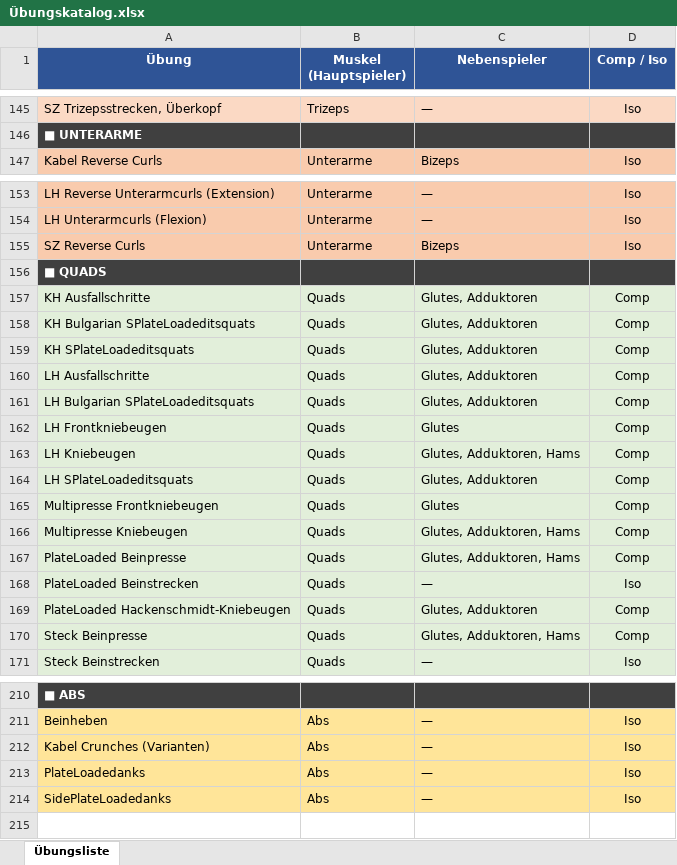
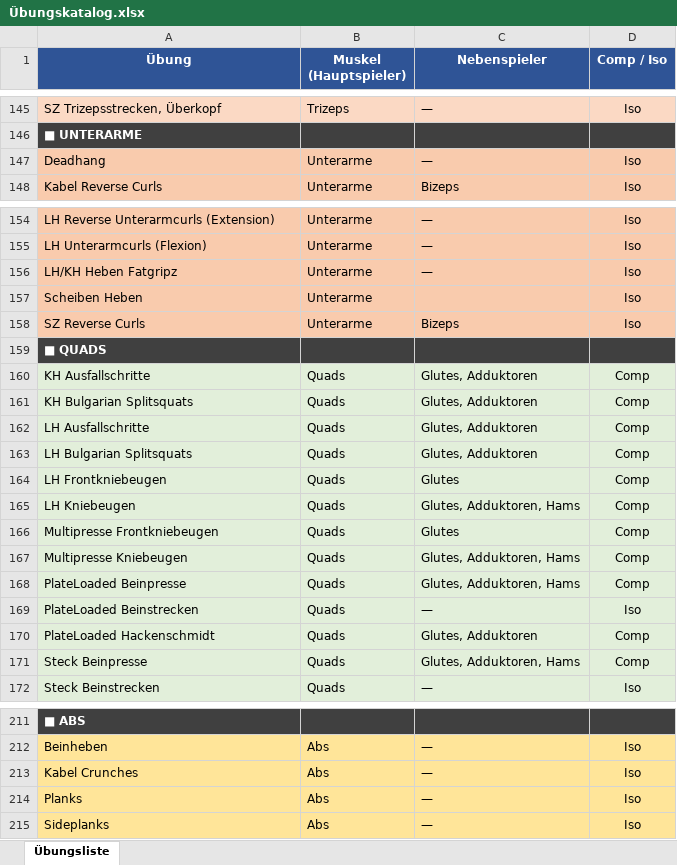
Before and after one commit to latissimus/blast-trainer, an Excel workbook: Übungskatalog.xlsx, sheet Übungsliste, drawn as a sheet; only a part is shown, gaps mark what is left out; values as stored, in another font and other column widths than the file's, no borders; removed rows and columns are numbered as before the commit, all else as after; the diff names each change by its address in the sheet, - before the commit and + after, or states it on an @@ line.

Commit message:
Übungen

```diff
--- a/Übungskatalog.xlsx (sheet Übungsliste)
+++ b/Übungskatalog.xlsx (sheet Übungsliste)
+row 147: Deadhang | Unterarme | — | Iso
+row 156: LH/KH Heben Fatgripz | Unterarme | — | Iso
+row 157: Scheiben Heben | Unterarme |  | Iso
-A161 (Übung): KH Bulgarian SPlateLoadeditsquats
+A161 (Übung): KH Bulgarian Splitsquats
-row 159: KH SPlateLoadeditsquats | Quads | Glutes, Adduktoren | Comp
-A163 (Übung): LH Bulgarian SPlateLoadeditsquats
+A163 (Übung): LH Bulgarian Splitsquats
-row 164: LH SPlateLoadeditsquats | Quads | Glutes, Adduktoren | Comp
-A170 (Übung): PlateLoaded Hackenschmidt-Kniebeugen
+A170 (Übung): PlateLoaded Hackenschmidt
-A213 (Übung): Kabel Crunches (Varianten)
+A213 (Übung): Kabel Crunches
-A214 (Übung): PlateLoadedanks
+A214 (Übung): Planks
-A215 (Übung): SidePlateLoadedanks
+A215 (Übung): Sideplanks
```
